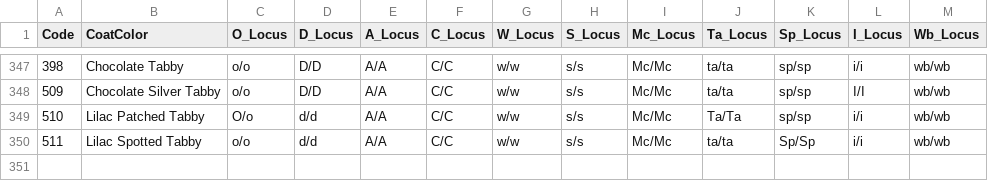
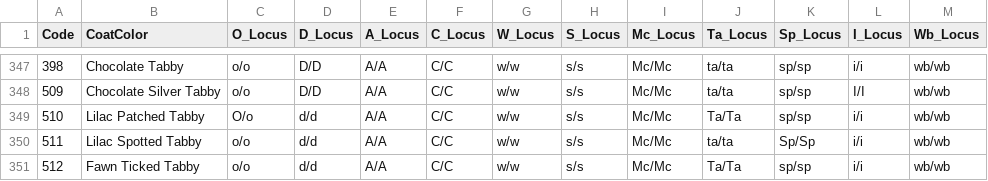
Before and after one commit to NekoyaJolly/cats-breeding-simulator, a CSV file: docs/architecture/cat_color_genetic_map.csv, drawn as a sheet; only a part is shown, gaps mark what is left out.

```diff
--- a/docs/architecture/cat_color_genetic_map.csv
+++ b/docs/architecture/cat_color_genetic_map.csv
@@ -350 +350,2 @@
 511,Lilac Spotted Tabby,o/o,d/d,A/A,C/C,w/w,s/s,Mc/Mc,ta/ta,Sp/Sp,i/i,wb/wb
+512,Fawn Ticked Tabby,o/o,d/d,A/A,C/C,w/w,s/s,Mc/Mc,Ta/Ta,sp/sp,i/i,wb/wb
```
Also changed, not shown: docs/architecture/cat_color_display_alias_map.csv, docs/architecture/cat_color_master.csv, 3 other files.
